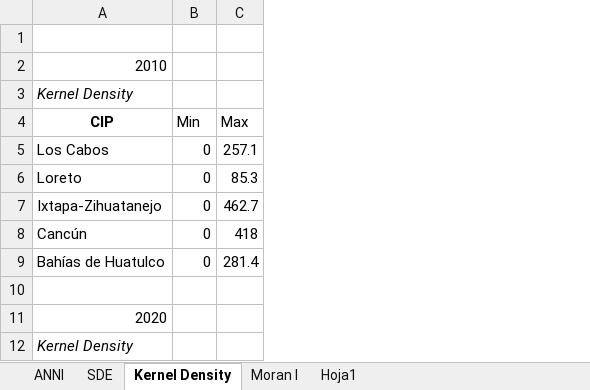
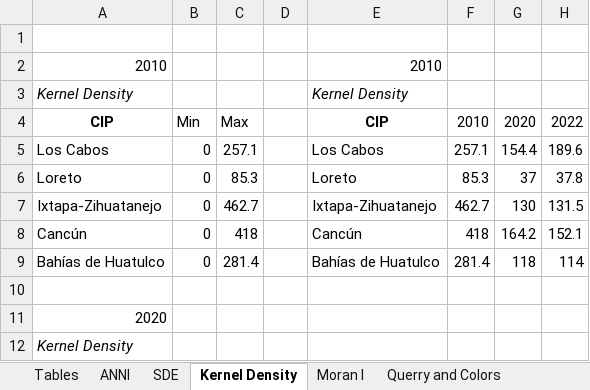
Before and after one commit to jaime-pru/stm, an Excel workbook: database/tables_results.xlsx, sheet Kernel Density, drawn as a sheet; only a part is shown; values as stored, in another font and other column widths than the file's, no borders; the diff names each change by its address in the sheet, - before the commit and + after, or states it on an @@ line.

```diff
--- a/database/tables_results.xlsx (sheet Kernel Density)
+++ b/database/tables_results.xlsx (sheet Kernel Density)
-sheet tab: Hoja1
+sheet tab: Querry and Colors
+sheet tab: Tables
+column D, empty
+column E, rows 2-9: 2010 | Kernel Density | CIP | Los Cabos | Loreto | Ixtapa-Zihuatanejo | Cancún | Bahías de Huatulco
+column F, rows 4-9: 2010 | 257.1 | 85.3 | 462.7 | 418 | 281.4
+column G, rows 4-9: 2020 | 154.4 | 37 | 130 | 164.2 | 118
+column H, rows 4-9: 2022 | 189.6 | 37.8 | 131.5 | 152.1 | 114
```
Also changed, not shown: sheet SDE, database/db_generales.xlsx, 23 other files.
